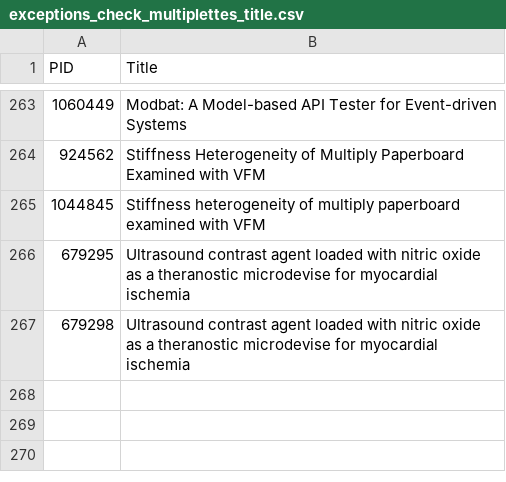
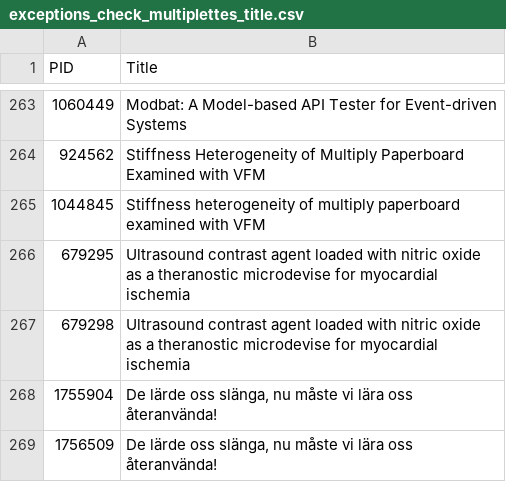
Before and after one commit to maubibl/maucorpus, a CSV file: inst/extdata/exceptions_check_multiplettes_title.csv, drawn as a sheet; only a part is shown, gaps mark what is left out; the diff names each change by its address in the sheet, - before the commit and + after, or states it on an @@ line.

Commit message:
Update exceptions_check_multiplettes_title.csv

```diff
--- a/inst/extdata/exceptions_check_multiplettes_title.csv
+++ b/inst/extdata/exceptions_check_multiplettes_title.csv
+row 268: 1755904 | De lärde oss slänga, nu måste vi lära oss återanvända!
+row 269: 1756509 | De lärde oss slänga, nu måste vi lära oss återanvända!
```
